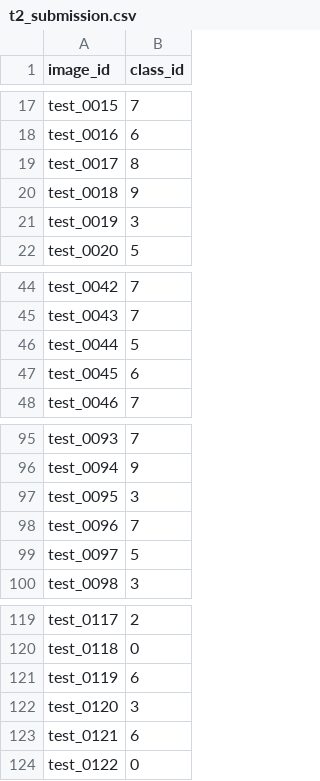
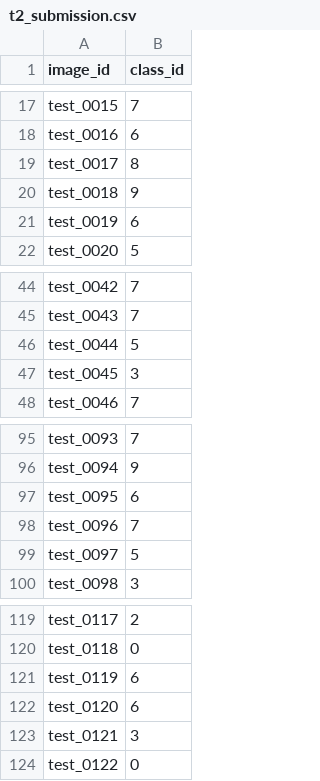
Before and after one commit to maximtour/COMP30027-Assignment-2, a CSV file: t2_submission.csv, drawn as a sheet; only a part is shown, gaps mark what is left out.

```diff
--- a/t2_submission.csv
+++ b/t2_submission.csv
@@ -20,3 +20,3 @@ test_0017,8
 test_0018,9
-test_0019,3
+test_0019,6
 test_0020,5
@@ -46,3 +46,3 @@ test_0043,7
 test_0044,5
-test_0045,6
+test_0045,3
 test_0046,7
@@ -96,3 +96,3 @@ test_0093,7
 test_0094,9
-test_0095,3
+test_0095,6
 test_0096,7
@@ -121,4 +121,4 @@ test_0118,0
 test_0119,6
-test_0120,3
-test_0121,6
+test_0120,6
+test_0121,3
 test_0122,0
```
Also changed, not shown: t1_submission.csv, 10 other files.
